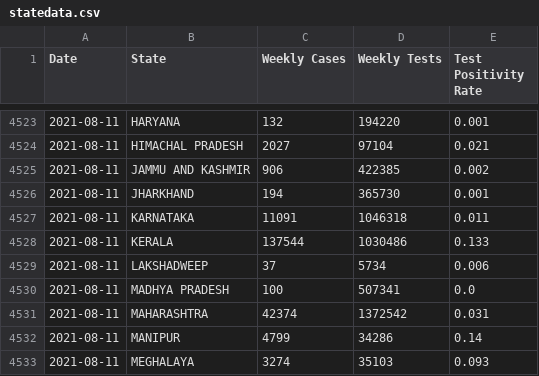
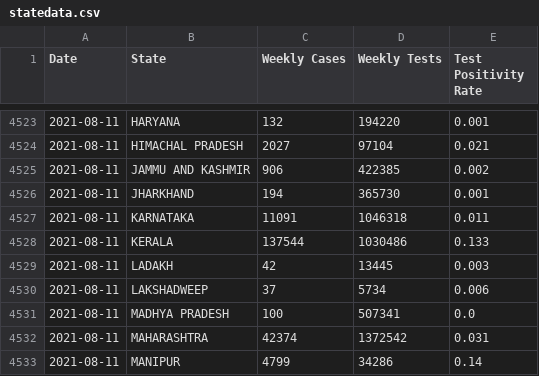
Before and after one commit to priva13/Covid-19_Bharat_records, a CSV file: statedata.csv, drawn as a sheet; only a part is shown, gaps mark what is left out; the shorter side is filled out with more unchanged rows; the diff names each change by its address in the sheet, - before the commit and + after, or states it on an @@ line.

```diff
--- a/statedata.csv
+++ b/statedata.csv
+row 4529: 2021-08-11 | LADAKH | 42 | 13445 | 0.003
```
